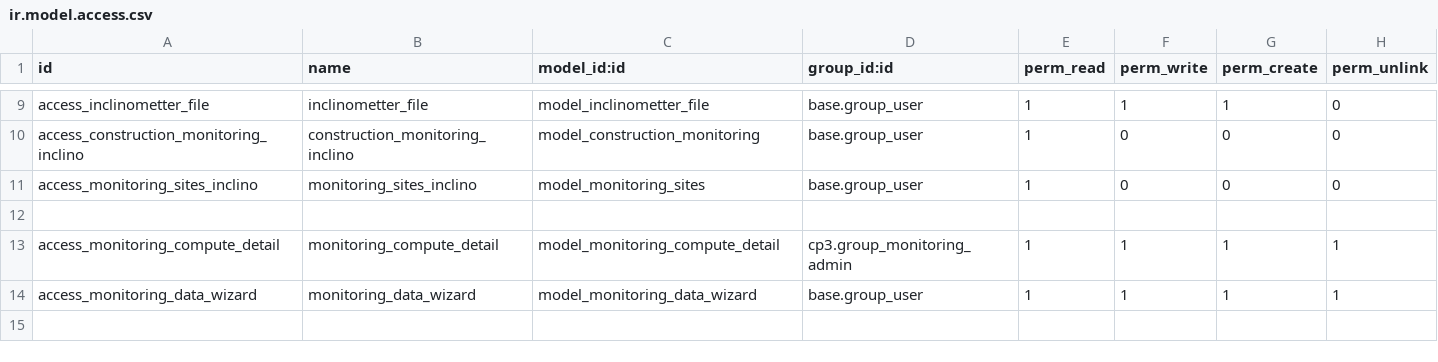
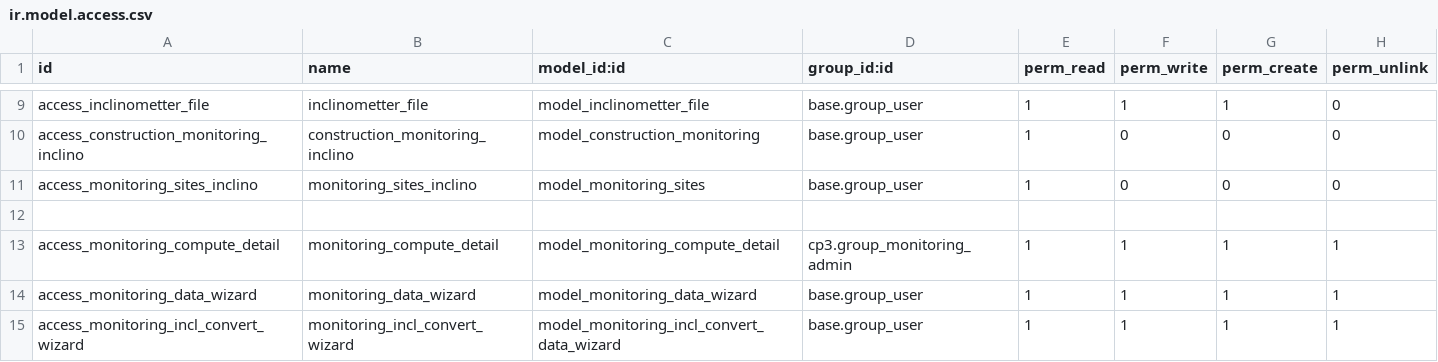
Before and after one commit to Xuanhoa1697/monitoring, a CSV file: cp3/security/ir.model.access.csv, drawn as a sheet; only a part is shown, gaps mark what is left out.

```diff
--- a/cp3/security/ir.model.access.csv
+++ b/cp3/security/ir.model.access.csv
@@ -14 +14,2 @@ access_monitoring_compute_detail,monitoring_compute_detail,model_monitoring_comp
 access_monitoring_data_wizard,monitoring_data_wizard,model_monitoring_data_wizard,base.group_user,1,1,1,1
+access_monitoring_incl_convert_wizard,monitoring_incl_convert_wizard,model_monitoring_incl_convert_data_wizard,base.group_user,1,1,1,1
```
Also changed, not shown: 8 other files.
